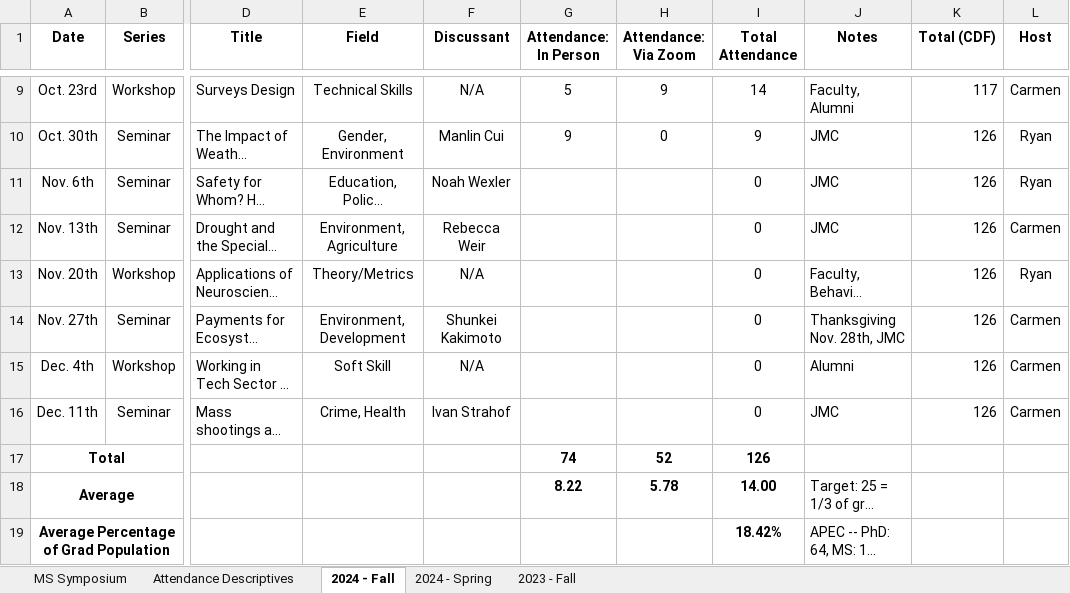
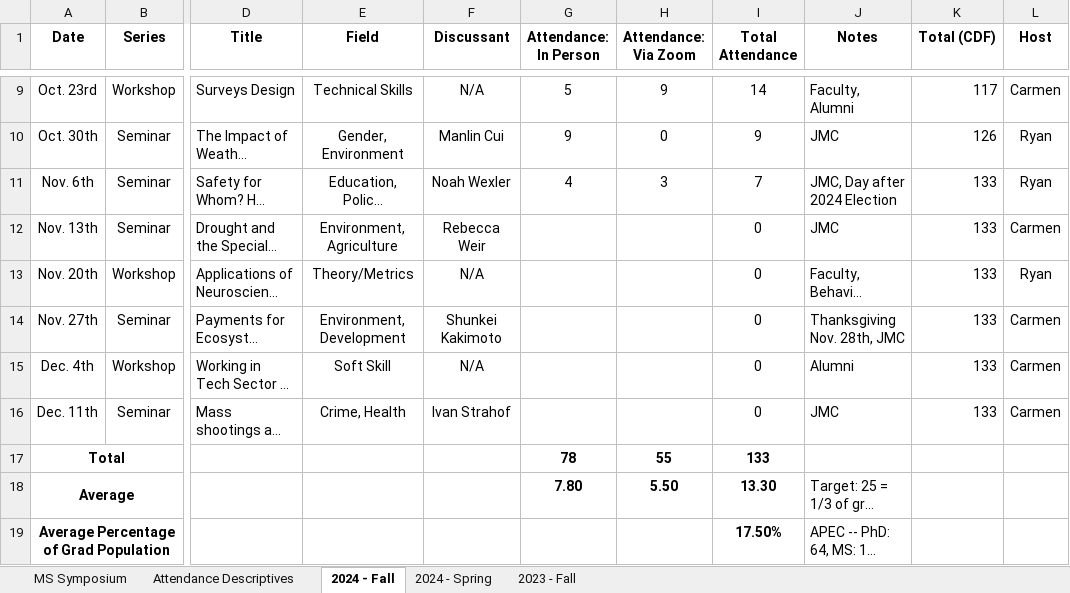
Before and after one commit to apecseminar/apecseminar.github.io, an Excel workbook: seminar_attendance.xlsx, sheet 2024 - Fall, drawn as a sheet; only a part is shown, gaps mark what is left out; long unchanged cells end in …; values as stored, in another font and other column widths than the file's, no borders; the diff names each change by its address in the sheet, - before the commit and + after, or states it on an @@ line.

Commit message:
Added attendance for Monique presentation

```diff
--- a/seminar_attendance.xlsx (sheet 2024 - Fall)
+++ b/seminar_attendance.xlsx (sheet 2024 - Fall)
-G11 (Attendance: In Person): (empty)
+G11 (Attendance: In Person): 4
-H11 (Attendance: Via Zoom): (empty)
+H11 (Attendance: Via Zoom): 3
-I11 (Total Attendance): 0
+I11 (Total Attendance): 7
-J11 (Notes): JMC
+J11 (Notes): JMC, Day after 2024 Election
-K11:K16 (Total (CDF)): 126
+K11:K16 (Total (CDF)): 133
-G17 (Attendance: In Person): 74
+G17 (Attendance: In Person): 78
-H17 (Attendance: Via Zoom): 52
+H17 (Attendance: Via Zoom): 55
-I17 (Total Attendance): 126
+I17 (Total Attendance): 133
-G18 (Attendance: In Person): 8.22
+G18 (Attendance: In Person): 7.80
-H18 (Attendance: Via Zoom): 5.78
+H18 (Attendance: Via Zoom): 5.50
-I18 (Total Attendance): 14.00
+I18 (Total Attendance): 13.30
-I19 (Total Attendance): 18.42%
+I19 (Total Attendance): 17.50%
```
Also changed, not shown: sheet Attendance Descriptives, charts or pictures.
